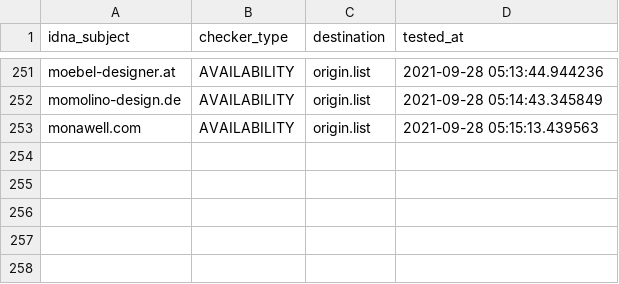
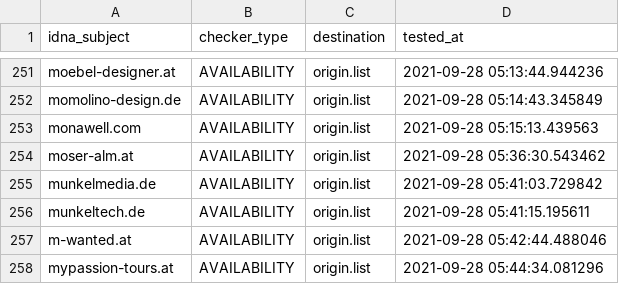
Before and after one commit to dead-hosts/Zelo72s_rpi.pihole.blocklists.fake, a CSV file: .pyfunceble/inactive.csv, drawn as a sheet; only a part is shown, gaps mark what is left out; the diff names each change by its address in the sheet, - before the commit and + after, or states it on an @@ line.

```diff
--- a/.pyfunceble/inactive.csv
+++ b/.pyfunceble/inactive.csv
+row 254: moser-alm.at | AVAILABILITY | origin.list | 2021-09-28 05:36:30.543462
+row 255: munkelmedia.de | AVAILABILITY | origin.list | 2021-09-28 05:41:03.729842
+row 256: munkeltech.de | AVAILABILITY | origin.list | 2021-09-28 05:41:15.195611
+row 257: m-wanted.at | AVAILABILITY | origin.list | 2021-09-28 05:42:44.488046
+row 258: mypassion-tours.at | AVAILABILITY | origin.list | 2021-09-28 05:44:34.081296
```
Also changed, not shown: 14 other files.
